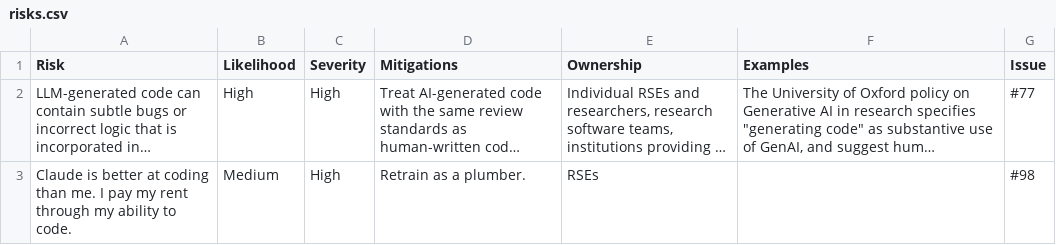
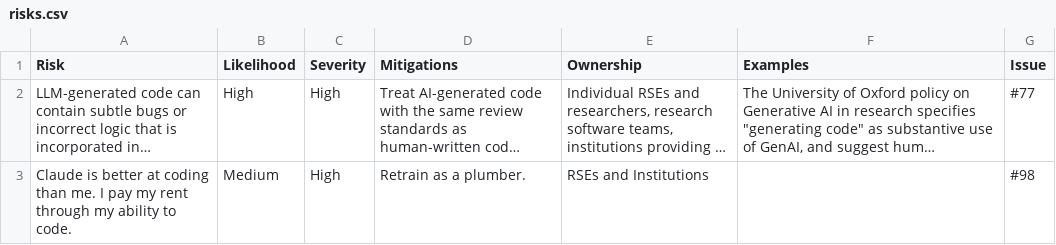
Before and after one commit to jshng-glasgow/SSI-Responsbile-AI-Risk-Register, a CSV file: register/risks.csv, drawn as a sheet; long unchanged cells end in …; the diff names each change by its address in the sheet, - before the commit and + after, or states it on an @@ line.

```diff
--- a/register/risks.csv
+++ b/register/risks.csv
-E3 (Ownership): RSEs
+E3 (Ownership): RSEs and Institutions
```
